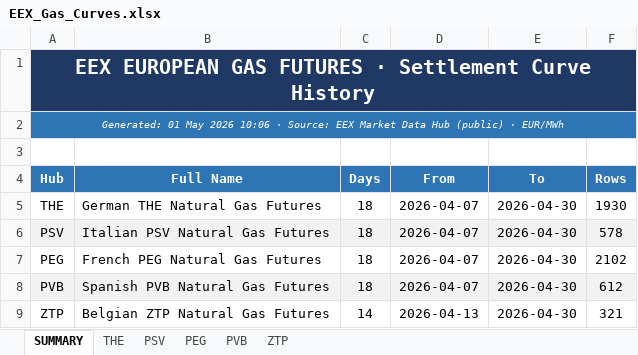
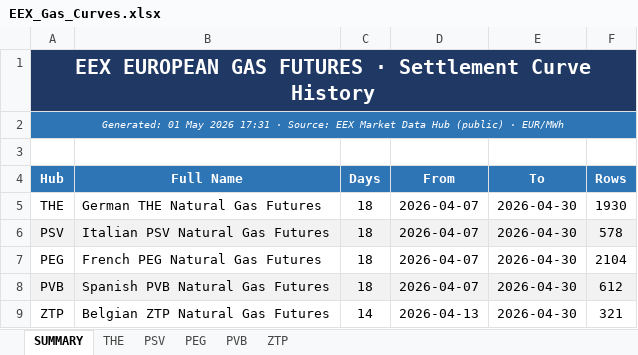
Before and after one commit to ibra26-gif/LNG-TradeOS, an Excel workbook: data/EEX_Gas_Curves.xlsx, sheet SUMMARY, drawn as a sheet; values as stored, in another font and other column widths than the file's, no borders; the diff names each change by its address in the sheet, - before the commit and + after, or states it on an @@ line.

Commit message:
data: EEX curves refresh (latest trade date 2026-04-30)

```diff
--- a/data/EEX_Gas_Curves.xlsx (sheet SUMMARY)
+++ b/data/EEX_Gas_Curves.xlsx (sheet SUMMARY)
-A2 (Hub): …May 2026 10:06 · Source:…
+A2 (Hub): …May 2026 17:31 · Source:…
-F7 (Rows): 2102
+F7 (Rows): 2104
```
Also changed, not shown: sheet PEG.
